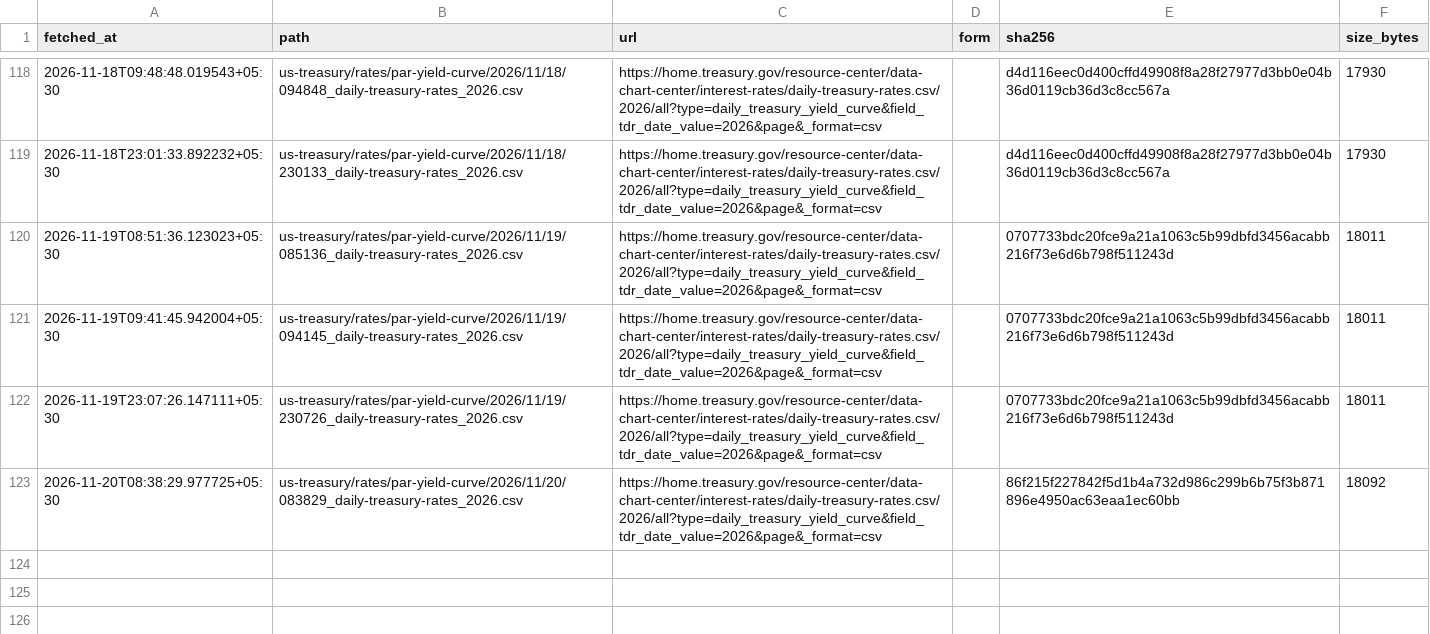
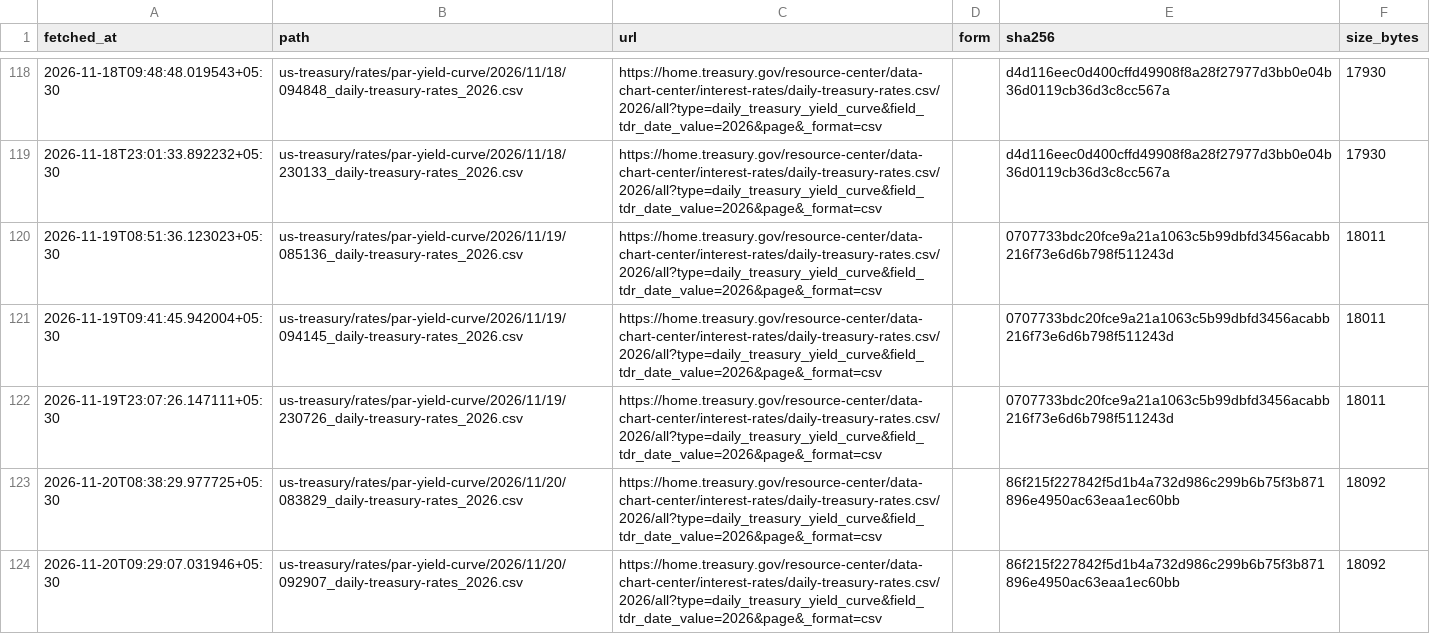
Before and after one commit to exepex/omenix-ingestion, a CSV file: research/data/manifests/global-cues/us10y.csv, drawn as a sheet; only a part is shown, gaps mark what is left out.

```diff
--- a/research/data/manifests/global-cues/us10y.csv
+++ b/research/data/manifests/global-cues/us10y.csv
@@ -123 +123,2 @@ fetched_at,path,url,form,sha256,size_bytes
 2026-11-20T08:38:29.977725+05:30,us-treasury/rates/par-yield-curve/2026/11/20/083829_daily-treasury-rates_2026.csv,https://home.treasury.gov/resource-center/data-chart-center/interest-rates/daily-treasury-rates.csv/2026/all?type=daily_treasury_yield_curve&field_tdr_date_value=2026&page&_format=csv,,86f215f227842f5d1b4a732d986c299b6b75f3b871896e4950ac63eaa1ec60bb,18092
+2026-11-20T09:29:07.031946+05:30,us-treasury/rates/par-yield-curve/2026/11/20/092907_daily-treasury-rates_2026.csv,https://home.treasury.gov/resource-center/data-chart-center/interest-rates/daily-treasury-rates.csv/2026/all?type=daily_treasury_yield_curve&field_tdr_date_value=2026&page&_format=csv,,86f215f227842f5d1b4a732d986c299b6b75f3b871896e4950ac63eaa1ec60bb,18092
```
Also changed, not shown: research/data/manifests/global-cues/eurostoxx50_yahoo.csv, research/data/manifests/global-cues/sse_composite.csv, 20 other files.
